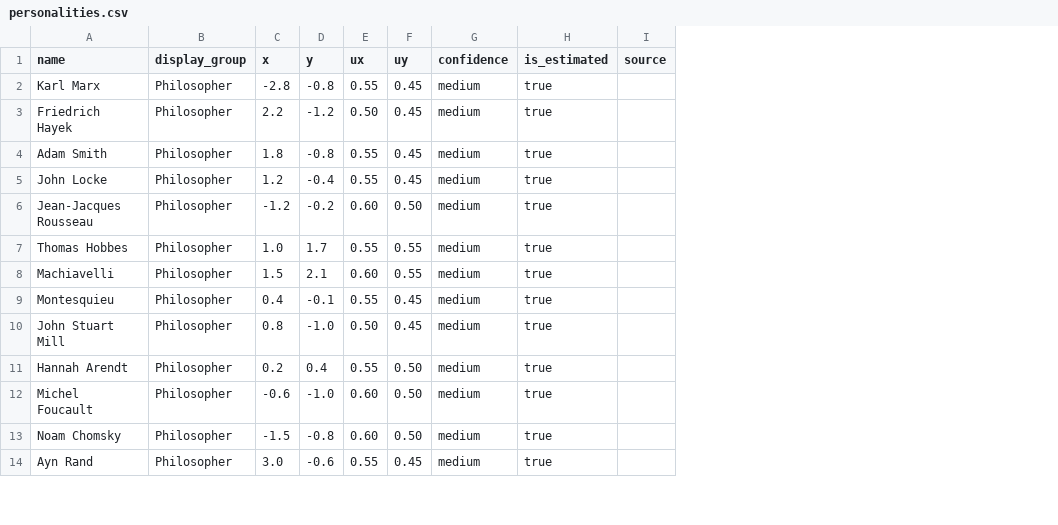
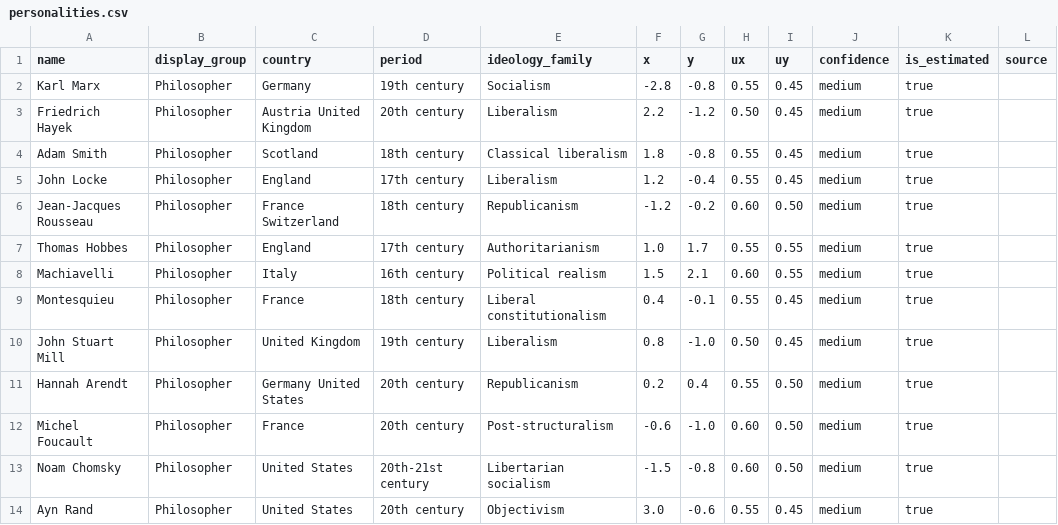
Before and after one commit to kenzi0228/political-spectrum-analyzer, a CSV file: data/reference/personalities.csv, drawn as a sheet; only a part is shown; the diff names each change by its address in the sheet, - before the commit and + after, or states it on an @@ line.

Commit message:
feat: enrich reference personalities dataset metadata

```diff
--- a/data/reference/personalities.csv
+++ b/data/reference/personalities.csv
+column C (country), rows 2-14: Germany | Austria United Kingdom | Scotland | England | France Switzerland | England | Italy | France | United Kingdom | Germany United States | France | United States | United States
+column D (period), rows 2-14: 19th century | 20th century | 18th century | 17th century | 18th century | 17th century | 16th century | 18th century | 19th century | 20th century | 20th century | 20th-21st century | 20th century
+column E (ideology_family), rows 2-14: Socialism | Liberalism | Classical liberalism | Liberalism | Republicanism | Authoritarianism | Political realism | Liberal constitutionalism | Liberalism | Republicanism | Post-structuralism | Libertarian socialism | Objectivism
```
Also changed, not shown: 3 other files.
